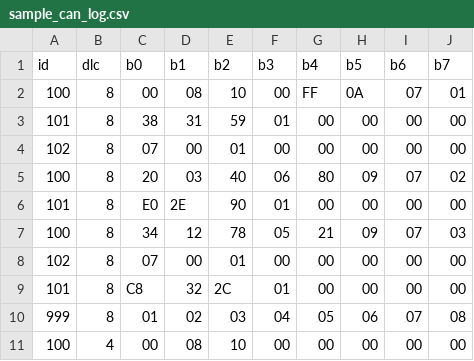
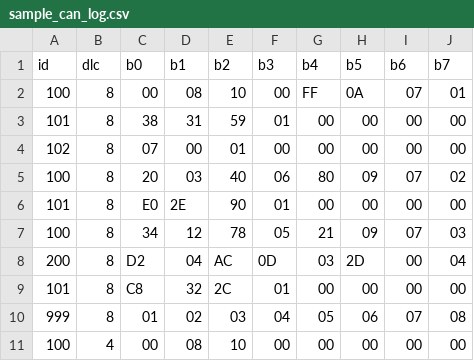
Before and after one commit to Jnwaneli/cpp-can-telemetry-decoder, a CSV file: data/sample_can_log.csv, drawn as a sheet; removed rows and columns are numbered as before the commit, all else as after; the diff names each change by its address in the sheet, - before the commit and + after, or states it on an @@ line.

```diff
--- a/data/sample_can_log.csv
+++ b/data/sample_can_log.csv
-row 8: 102 | 8 | 07 | 00 | 01 | 00 | 00 | 00 | 00 | 00
+row 8: 200 | 8 | D2 | 04 | AC | 0D | 03 | 2D | 00 | 04
```
Also changed, not shown: 7 other files.
